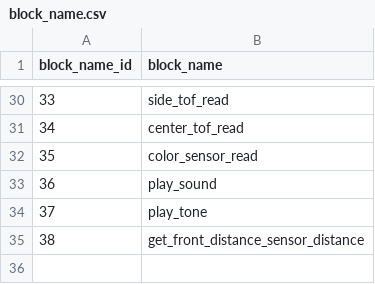
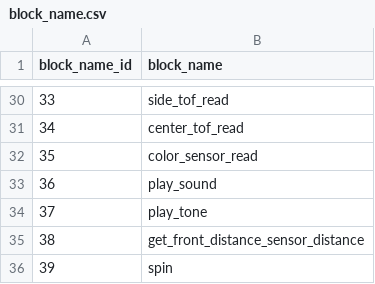
Before and after one commit to actamayev/lever-labs-server, a CSV file: src/db-seed-data/block_name.csv, drawn as a sheet; only a part is shown, gaps mark what is left out.

```diff
--- a/src/db-seed-data/block_name.csv
+++ b/src/db-seed-data/block_name.csv
@@ -35 +35,2 @@ block_name_id ,block_name
            38 ,get_front_distance_sensor_distance
+           39 ,spin
```
Also changed, not shown: src/db-seed-data/action_to_code_open_ended_question_block_bank.csv, src/db-seed-data/lesson_question_map.csv, 2 other files.
